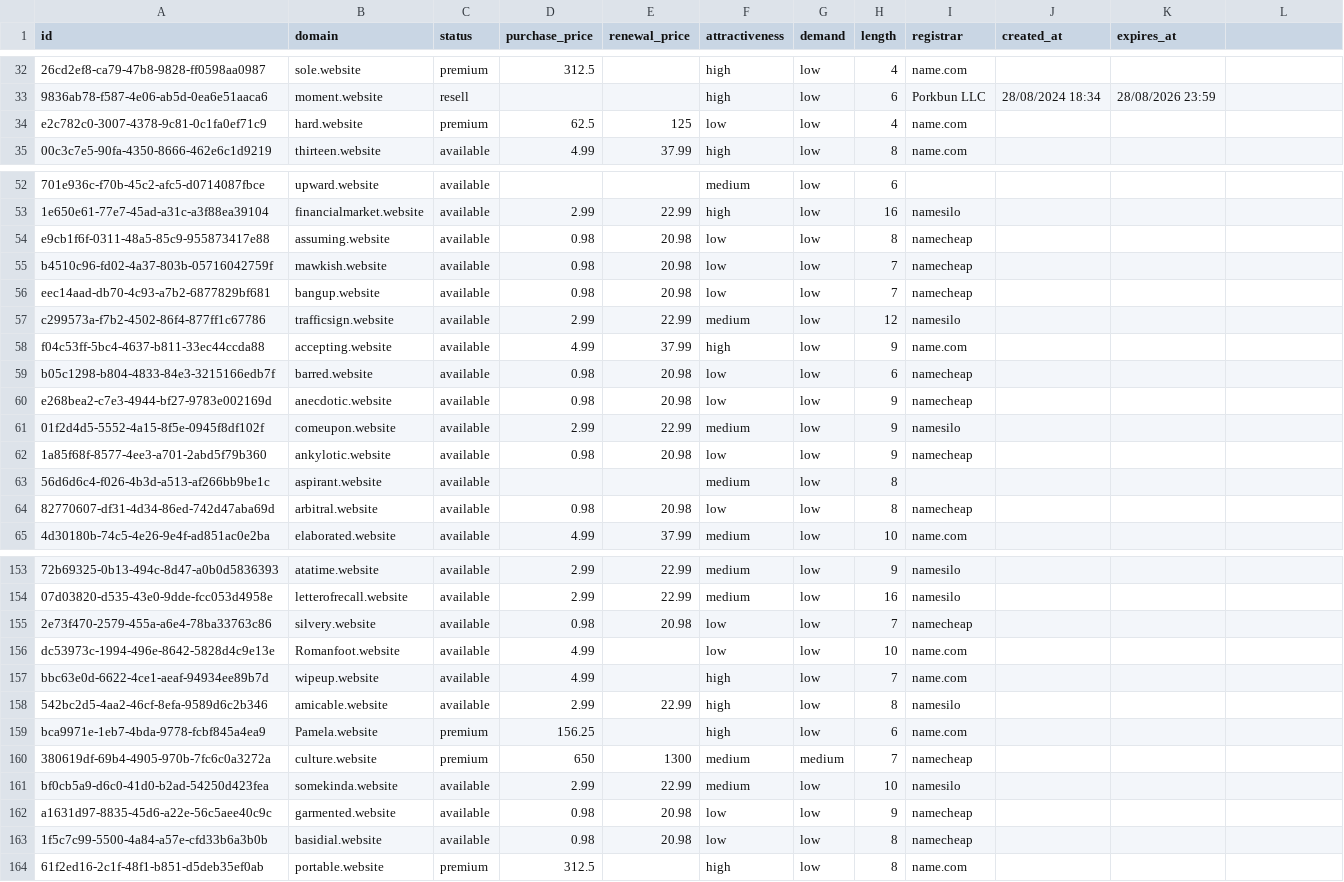
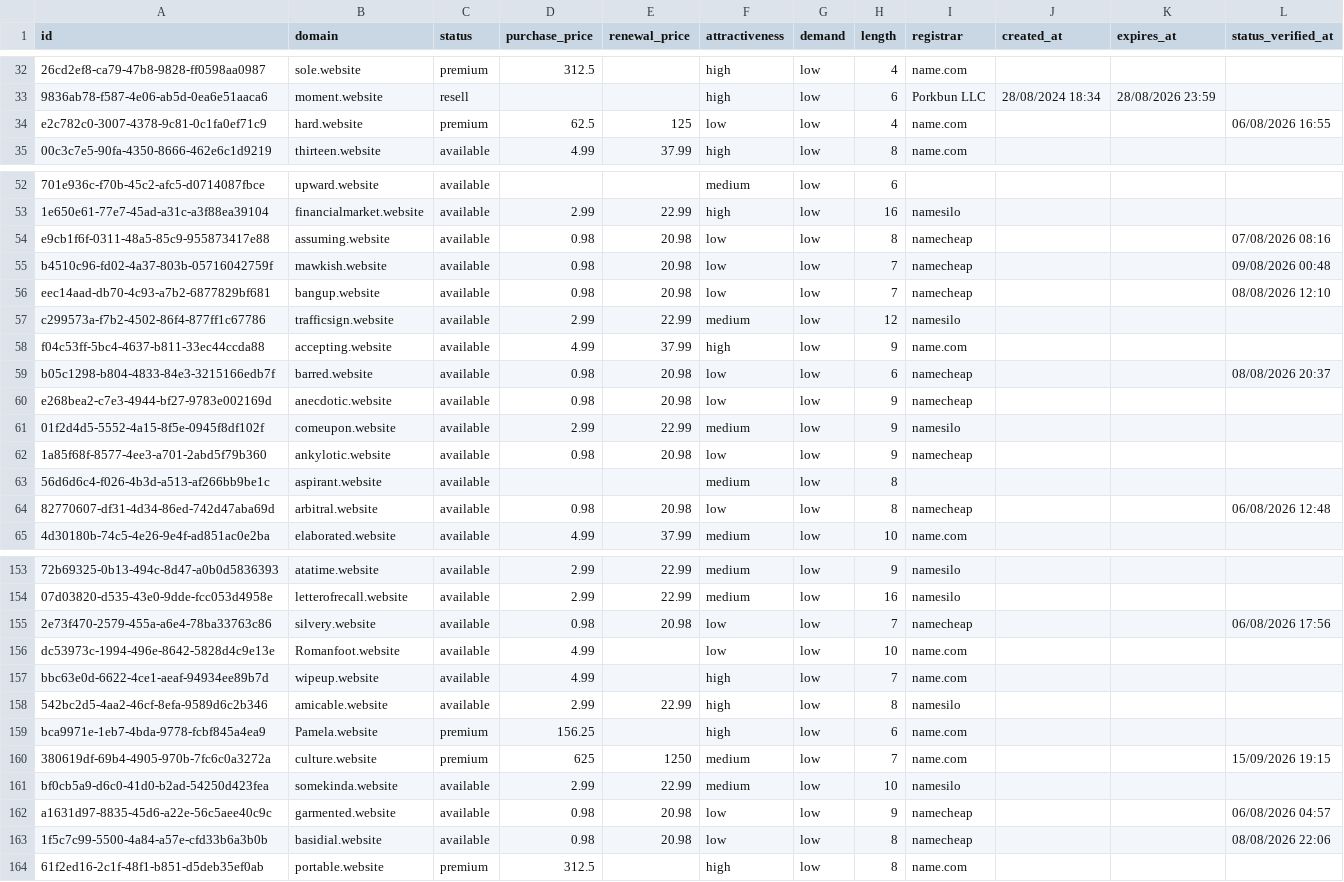
Before and after one commit to UniqueDomains/website-oneword-domains, a CSV file: website.csv, drawn as a sheet; only a part is shown, gaps mark what is left out; the diff covers the shown part only; the diff names each change by its address in the sheet, - before the commit and + after, or states it on an @@ line.

```diff
--- a/website.csv
+++ b/website.csv
-L1: (empty)
+L1: status_verified_at
-L34 (status_verified_at): (empty)
+L34 (status_verified_at): 06/08/2026 16:55
-L54 (status_verified_at): (empty)
+L54 (status_verified_at): 07/08/2026 08:16
-L55 (status_verified_at): (empty)
+L55 (status_verified_at): 09/08/2026 00:48
-L56 (status_verified_at): (empty)
+L56 (status_verified_at): 08/08/2026 12:10
-L59 (status_verified_at): (empty)
+L59 (status_verified_at): 08/08/2026 20:37
-L64 (status_verified_at): (empty)
+L64 (status_verified_at): 06/08/2026 12:48
-L155 (status_verified_at): (empty)
+L155 (status_verified_at): 06/08/2026 17:56
-D160 (purchase_price): 650
+D160 (purchase_price): 625
-E160 (renewal_price): 1300
+E160 (renewal_price): 1250
-G160 (demand): medium
+G160 (demand): low
-I160 (registrar): namecheap
+I160 (registrar): name.com
-L160 (status_verified_at): (empty)
+L160 (status_verified_at): 15/09/2026 19:15
-L162 (status_verified_at): (empty)
+L162 (status_verified_at): 06/08/2026 04:57
-L163 (status_verified_at): (empty)
+L163 (status_verified_at): 08/08/2026 22:06
```
Also changed, not shown: 125 edited cells elsewhere in this file, 6 other files.
